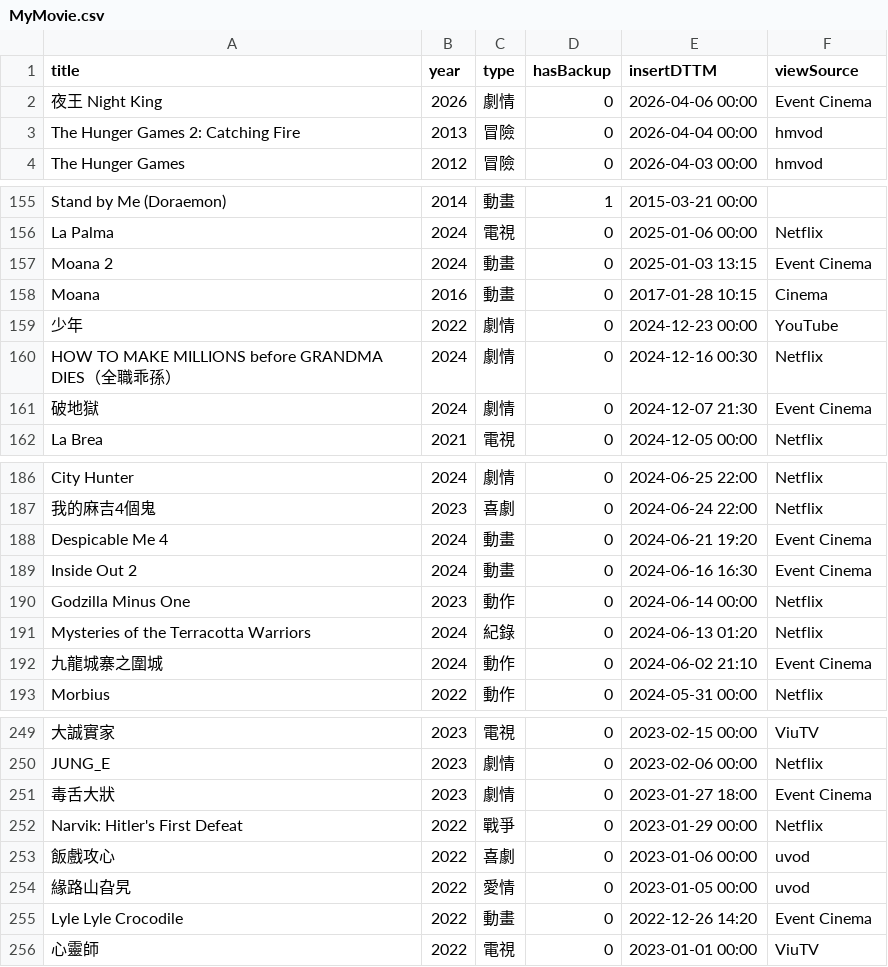
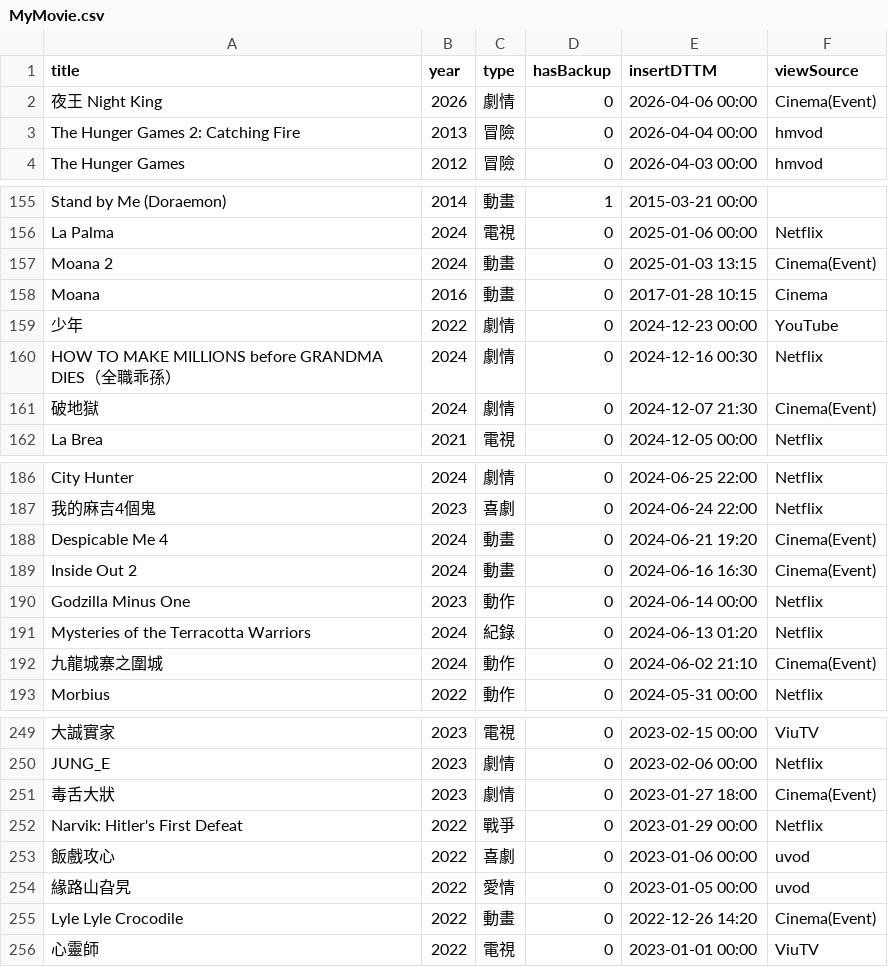
Before and after one commit to jackfclee/my-apps, a CSV file: collections/movie/MyMovie.csv, drawn as a sheet; only a part is shown, gaps mark what is left out; the diff covers the shown part only; the diff names each change by its address in the sheet, - before the commit and + after, or states it on an @@ line.

Commit message:
Update MyMovie.csv

```diff
--- a/collections/movie/MyMovie.csv
+++ b/collections/movie/MyMovie.csv
-F2 (viewSource): Event Cinema
+F2 (viewSource): Cinema(Event)
-F157 (viewSource): Event Cinema
+F157 (viewSource): Cinema(Event)
-F161 (viewSource): Event Cinema
+F161 (viewSource): Cinema(Event)
-F188:F189 (viewSource): Event Cinema
+F188:F189 (viewSource): Cinema(Event)
-F192 (viewSource): Event Cinema
+F192 (viewSource): Cinema(Event)
-F251 (viewSource): Event Cinema
+F251 (viewSource): Cinema(Event)
-F255 (viewSource): Event Cinema
+F255 (viewSource): Cinema(Event)
```
Also changed, not shown: 3 edited cells elsewhere in this file.
